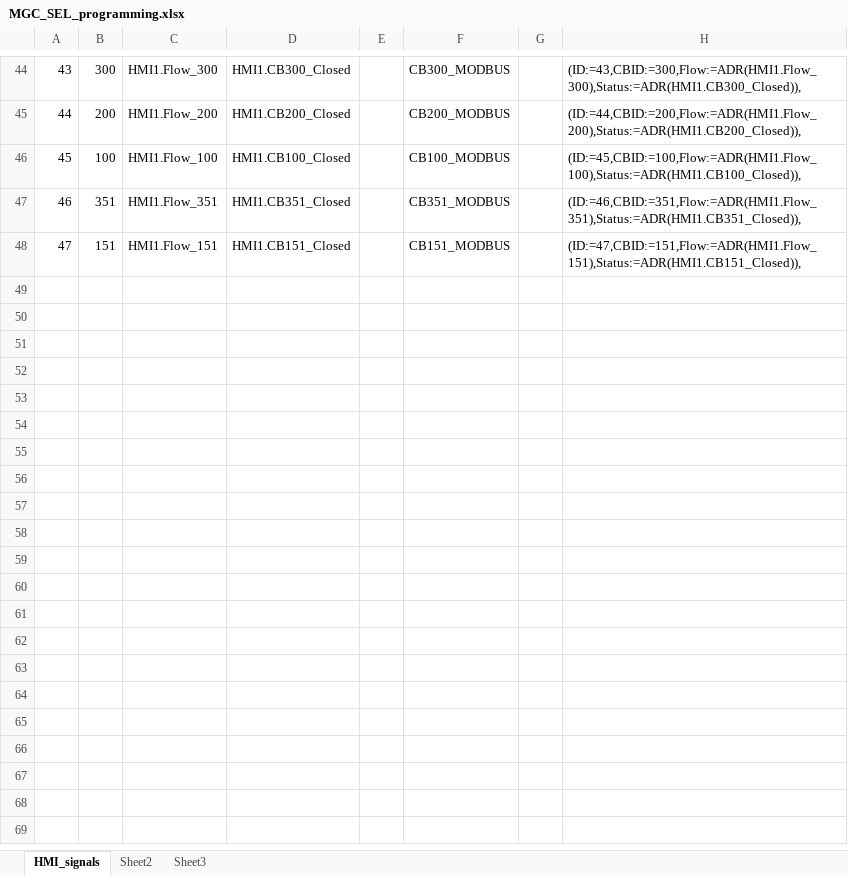
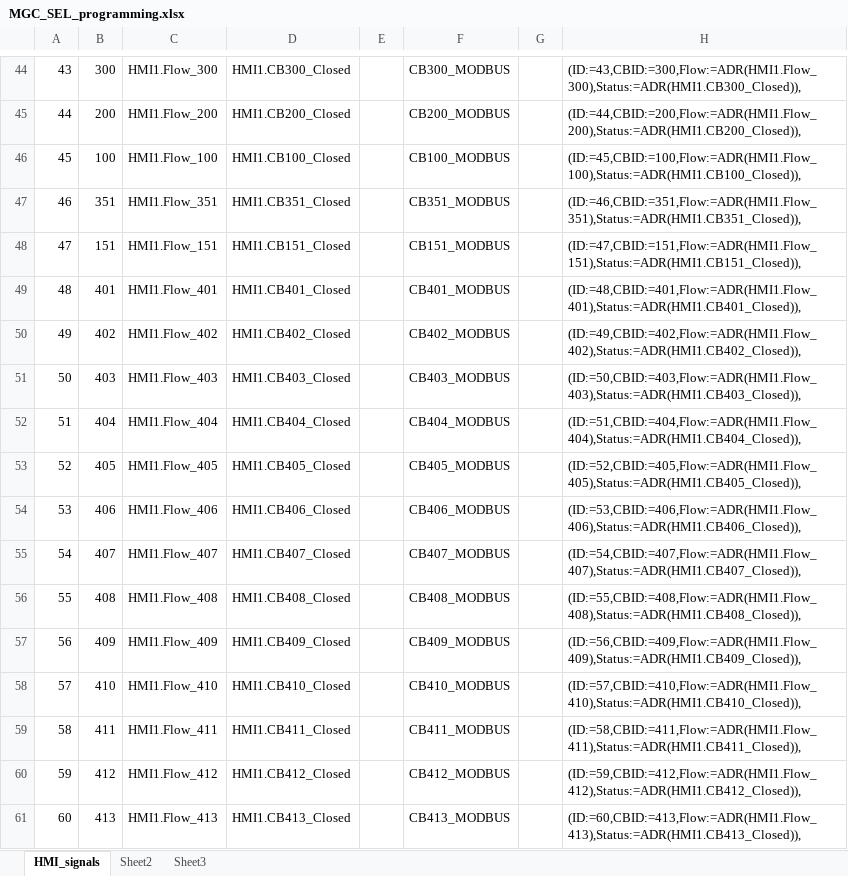
Before and after one commit to PowerSystemsHIL/EPHCC, an Excel workbook: SimulationTools/RTAC/MGC_SEL_programming.xlsx, sheet HMI_signals, drawn as a sheet; only a part is shown, gaps mark what is left out; values as stored, in another font and other column widths than the file's, no borders; the diff names each change by its address in the sheet, - before the commit and + after, or states it on an @@ line.

Commit message:
RTAC: updated the model to accomodate for 2x UDP frames (Banshee & PHIL) Problems with RTAC real time communication started. Seems to work as HMI shows something changing.

```diff
--- a/SimulationTools/RTAC/MGC_SEL_programming.xlsx (sheet HMI_signals)
+++ b/SimulationTools/RTAC/MGC_SEL_programming.xlsx (sheet HMI_signals)
+row 49: 48 | 401 | HMI1.Flow_401 | HMI1.CB401_Closed |  | CB401_MODBUS |  | (ID:=48,CBID:=401,Flow:=ADR(HMI1.Flow_401),Status:=ADR(HMI1.CB401_Closed)),
+row 50: 49 | 402 | HMI1.Flow_402 | HMI1.CB402_Closed |  | CB402_MODBUS |  | (ID:=49,CBID:=402,Flow:=ADR(HMI1.Flow_402),Status:=ADR(HMI1.CB402_Closed)),
+row 51: 50 | 403 | HMI1.Flow_403 | HMI1.CB403_Closed |  | CB403_MODBUS |  | (ID:=50,CBID:=403,Flow:=ADR(HMI1.Flow_403),Status:=ADR(HMI1.CB403_Closed)),
+row 52: 51 | 404 | HMI1.Flow_404 | HMI1.CB404_Closed |  | CB404_MODBUS |  | (ID:=51,CBID:=404,Flow:=ADR(HMI1.Flow_404),Status:=ADR(HMI1.CB404_Closed)),
+row 53: 52 | 405 | HMI1.Flow_405 | HMI1.CB405_Closed |  | CB405_MODBUS |  | (ID:=52,CBID:=405,Flow:=ADR(HMI1.Flow_405),Status:=ADR(HMI1.CB405_Closed)),
+row 54: 53 | 406 | HMI1.Flow_406 | HMI1.CB406_Closed |  | CB406_MODBUS |  | (ID:=53,CBID:=406,Flow:=ADR(HMI1.Flow_406),Status:=ADR(HMI1.CB406_Closed)),
+row 55: 54 | 407 | HMI1.Flow_407 | HMI1.CB407_Closed |  | CB407_MODBUS |  | (ID:=54,CBID:=407,Flow:=ADR(HMI1.Flow_407),Status:=ADR(HMI1.CB407_Closed)),
+row 56: 55 | 408 | HMI1.Flow_408 | HMI1.CB408_Closed |  | CB408_MODBUS |  | (ID:=55,CBID:=408,Flow:=ADR(HMI1.Flow_408),Status:=ADR(HMI1.CB408_Closed)),
+row 57: 56 | 409 | HMI1.Flow_409 | HMI1.CB409_Closed |  | CB409_MODBUS |  | (ID:=56,CBID:=409,Flow:=ADR(HMI1.Flow_409),Status:=ADR(HMI1.CB409_Closed)),
+row 58: 57 | 410 | HMI1.Flow_410 | HMI1.CB410_Closed |  | CB410_MODBUS |  | (ID:=57,CBID:=410,Flow:=ADR(HMI1.Flow_410),Status:=ADR(HMI1.CB410_Closed)),
+row 59: 58 | 411 | HMI1.Flow_411 | HMI1.CB411_Closed |  | CB411_MODBUS |  | (ID:=58,CBID:=411,Flow:=ADR(HMI1.Flow_411),Status:=ADR(HMI1.CB411_Closed)),
+row 60: 59 | 412 | HMI1.Flow_412 | HMI1.CB412_Closed |  | CB412_MODBUS |  | (ID:=59,CBID:=412,Flow:=ADR(HMI1.Flow_412),Status:=ADR(HMI1.CB412_Closed)),
+row 61: 60 | 413 | HMI1.Flow_413 | HMI1.CB413_Closed |  | CB413_MODBUS |  | (ID:=60,CBID:=413,Flow:=ADR(HMI1.Flow_413),Status:=ADR(HMI1.CB413_Closed)),
```
Also changed, not shown: 9 other files.
